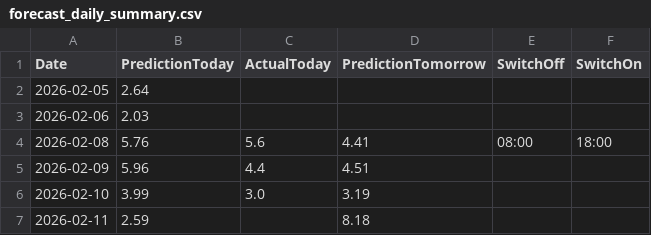
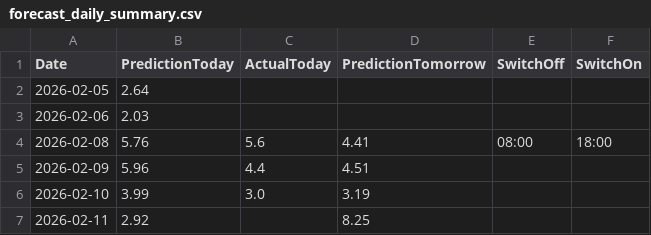
Before and after one commit to lkjhgfdsa2020/FVE, a CSV file: forecasts/forecast_daily_summary.csv, drawn as a sheet.

```diff
--- a/forecasts/forecast_daily_summary.csv
+++ b/forecasts/forecast_daily_summary.csv
@@ -6,2 +6,2 @@ Date,PredictionToday,ActualToday,PredictionTomorrow,SwitchOff,SwitchOn
 2026-02-10,3.99,3.0,3.19,,
-2026-02-11,2.59,,8.18,,
+2026-02-11,2.92,,8.25,,
```
